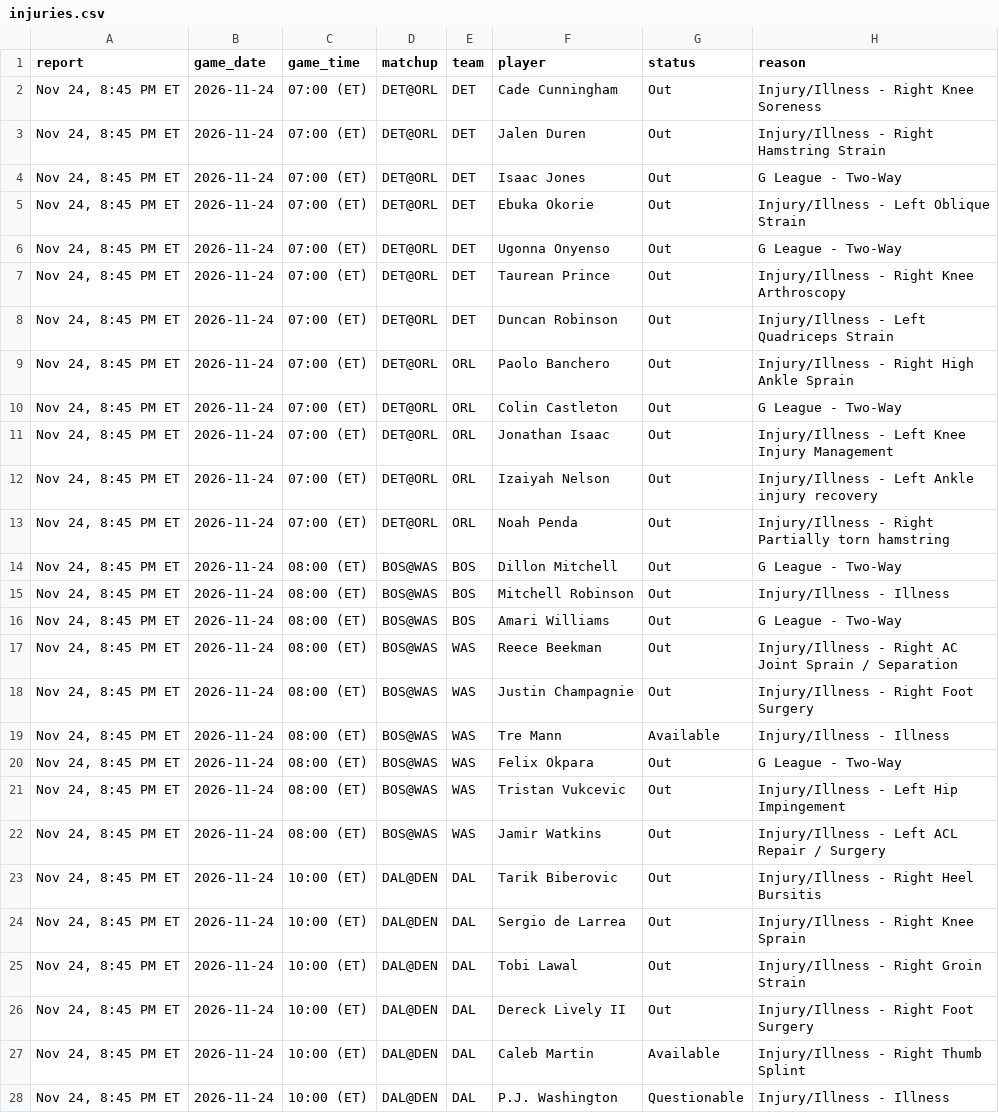
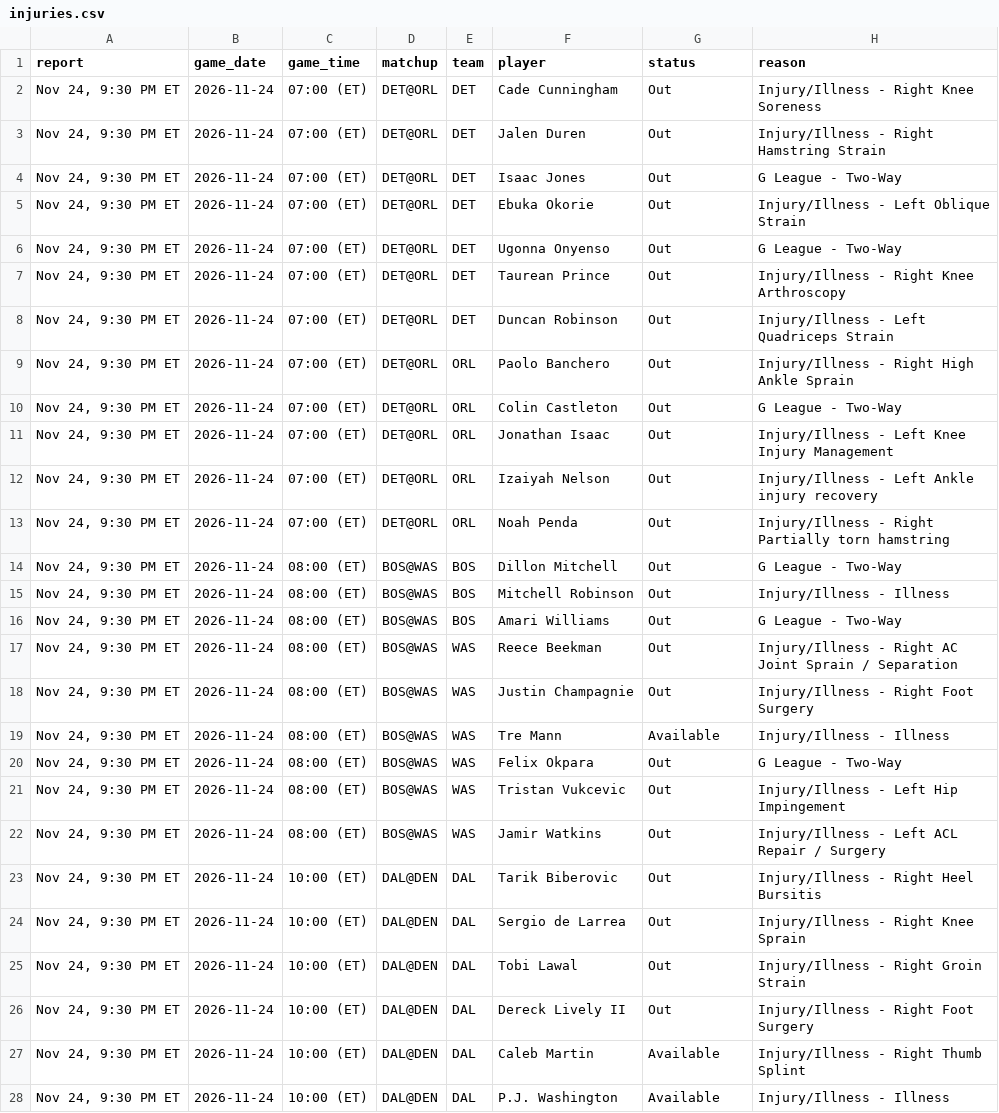
Before and after one commit to Stots714/lakers-tracker, a CSV file: data/nba/injuries.csv, drawn as a sheet; only a part is shown; the diff covers the shown part only; the diff names each change by its address in the sheet, - before the commit and + after, or states it on an @@ line.

```diff
--- a/data/nba/injuries.csv
+++ b/data/nba/injuries.csv
-A2:A28 (report): Nov 24, 8:45 PM ET
+A2:A28 (report): Nov 24, 9:30 PM ET
-G28 (status): Questionable
+G28 (status): Available
```
Also changed, not shown: 60 edited cells elsewhere in this file, 1 other file.
